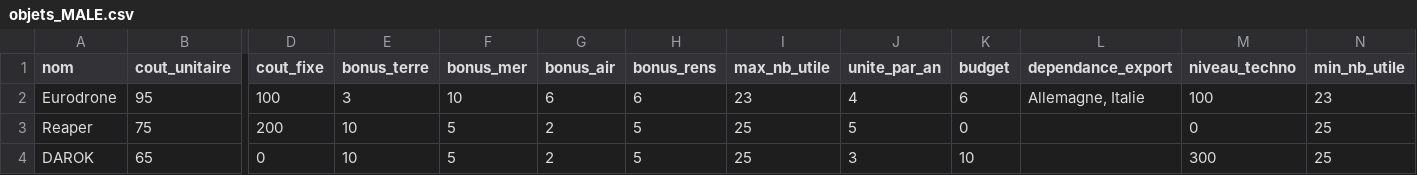
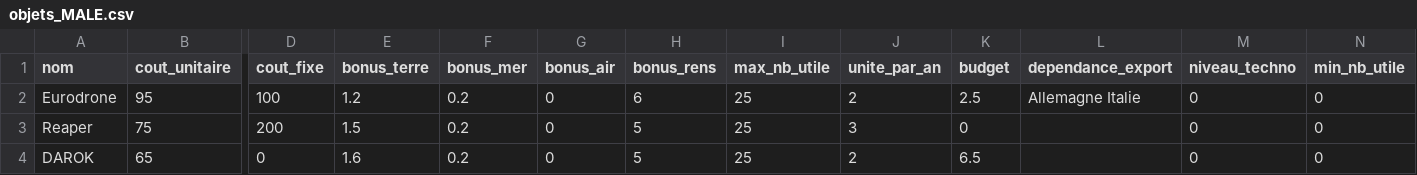
Before and after one commit to s-dlr/app, a CSV file: src/flow/files/objets/objets_MALE.csv, drawn as a sheet; only a part is shown, gaps mark what is left out; the diff names each change by its address in the sheet, - before the commit and + after, or states it on an @@ line.

```diff
--- a/src/flow/files/objets/objets_MALE.csv
+++ b/src/flow/files/objets/objets_MALE.csv
-E2 (bonus_terre): 3
+E2 (bonus_terre): 1.2
-F2 (bonus_mer): 10
+F2 (bonus_mer): 0.2
-G2 (bonus_air): 6
+G2 (bonus_air): 0
-I2 (max_nb_utile): 23
+I2 (max_nb_utile): 25
-J2 (unite_par_an): 4
+J2 (unite_par_an): 2
-K2 (budget): 6
+K2 (budget): 2.5
-L2 (dependance_export): Allemagne, Italie
+L2 (dependance_export): Allemagne Italie
-M2 (niveau_techno): 100
+M2 (niveau_techno): 0
-N2 (min_nb_utile): 23
+N2 (min_nb_utile): 0
-E3 (bonus_terre): 10
+E3 (bonus_terre): 1.5
-F3:F4 (bonus_mer): 5
+F3:F4 (bonus_mer): 0.2
-G3:G4 (bonus_air): 2
+G3:G4 (bonus_air): 0
-J3 (unite_par_an): 5
+J3 (unite_par_an): 3
-N3:N4 (min_nb_utile): 25
+N3:N4 (min_nb_utile): 0
-E4 (bonus_terre): 10
+E4 (bonus_terre): 1.6
-J4 (unite_par_an): 3
+J4 (unite_par_an): 2
-K4 (budget): 10
+K4 (budget): 6.5
-M4 (niveau_techno): 300
+M4 (niveau_techno): 0
```
Also changed, not shown: src/flow/files/arborescences/arborescence_MALE.csv, src/flow/files/programmes/programmes_MALE.csv, 4 other files.
